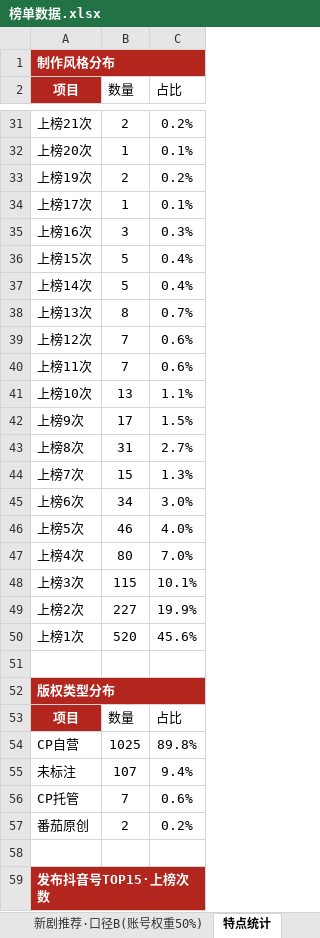
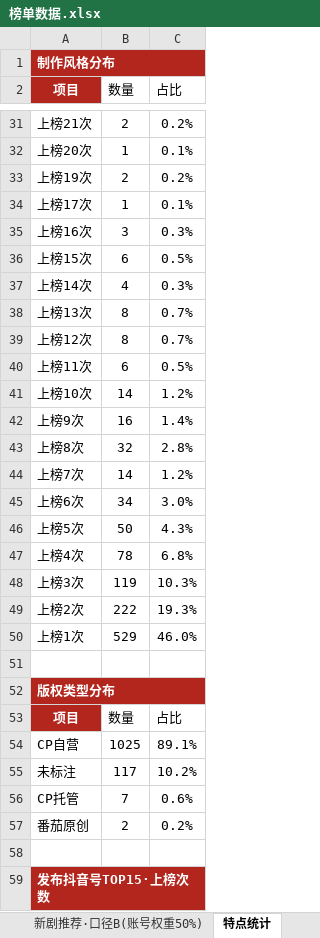
Before and after one commit to 2m247cdz9k-design/tomato-drama-rankings, an Excel workbook: 榜单数据.xlsx, sheet 特点统计, drawn as a sheet; only a part is shown, gaps mark what is left out; values as stored, in another font and other column widths than the file's, no borders; the diff covers the shown part only; the diff names each change by its address in the sheet, - before the commit and + after, or states it on an @@ line.

```diff
--- a/榜单数据.xlsx (sheet 特点统计)
+++ b/榜单数据.xlsx (sheet 特点统计)
-B36 (数量): 5
+B36 (数量): 6
-C36 (占比): 0.4%
+C36 (占比): 0.5%
-B37 (数量): 5
+B37 (数量): 4
-C37 (占比): 0.4%
+C37 (占比): 0.3%
-B39 (数量): 7
+B39 (数量): 8
-C39 (占比): 0.6%
+C39 (占比): 0.7%
-B40 (数量): 7
+B40 (数量): 6
-C40 (占比): 0.6%
+C40 (占比): 0.5%
-B41 (数量): 13
+B41 (数量): 14
-C41 (占比): 1.1%
+C41 (占比): 1.2%
-B42 (数量): 17
+B42 (数量): 16
-C42 (占比): 1.5%
+C42 (占比): 1.4%
-B43 (数量): 31
+B43 (数量): 32
-C43 (占比): 2.7%
+C43 (占比): 2.8%
-B44 (数量): 15
+B44 (数量): 14
-C44 (占比): 1.3%
+C44 (占比): 1.2%
-B46 (数量): 46
+B46 (数量): 50
-C46 (占比): 4.0%
+C46 (占比): 4.3%
-B47 (数量): 80
+B47 (数量): 78
-C47 (占比): 7.0%
+C47 (占比): 6.8%
-B48 (数量): 115
+B48 (数量): 119
-C48 (占比): 10.1%
+C48 (占比): 10.3%
-B49 (数量): 227
+B49 (数量): 222
-C49 (占比): 19.9%
+C49 (占比): 19.3%
-B50 (数量): 520
+B50 (数量): 529
-C50 (占比): 45.6%
+C50 (占比): 46.0%
-C54 (占比): 89.8%
+C54 (占比): 89.1%
-B55 (数量): 107
+B55 (数量): 117
-C55 (占比): 9.4%
+C55 (占比): 10.2%
```
Also changed, not shown: 35 edited cells elsewhere in this sheet, sheet 上榜的新剧, sheet 当日新剧上榜单, sheet 新剧推荐·口径B(账号权重50%), sheet 常青榜, 2 other files.
